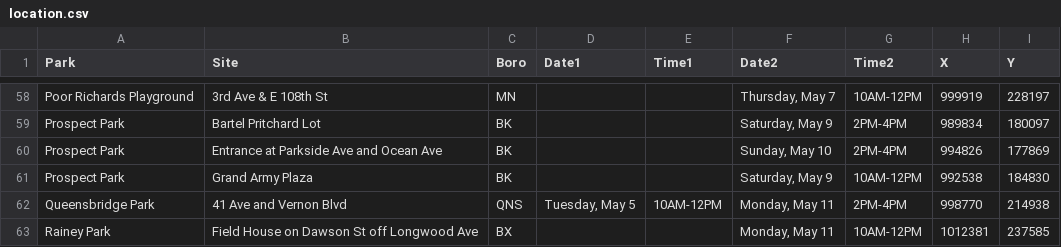
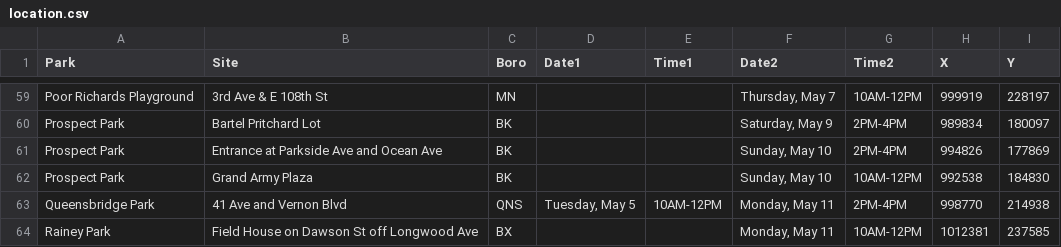
Before and after one commit to CityOfNewYork/face-coverings, a CSV file: src/data/location.csv, drawn as a sheet; only a part is shown, gaps mark what is left out; the diff covers the shown part only.

```diff
--- a/src/data/location.csv
+++ b/src/data/location.csv
@@ -60,3 +61,3 @@
 "Prospect Park","Entrance at Parkside Ave and Ocean Ave","BK","","","Sunday, May 10","2PM-4PM","994826","177869"
-"Prospect Park","Grand Army Plaza","BK","","","Saturday, May 9","10AM-12PM","992538","184830"
+"Prospect Park","Grand Army Plaza","BK","","","Sunday, May 10","10AM-12PM","992538","184830"
 "Queensbridge Park","41 Ave and Vernon Blvd","QNS","Tuesday, May 5","10AM-12PM","Monday, May 11","2PM-4PM","998770","214938"
```
Also changed, not shown: 2 added rows, 1 removed row and 9 edited cells elsewhere in this file.
